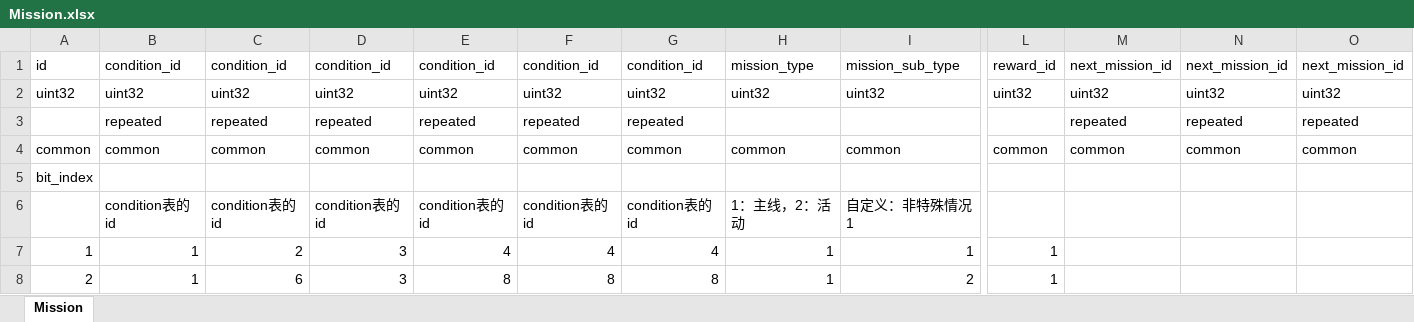
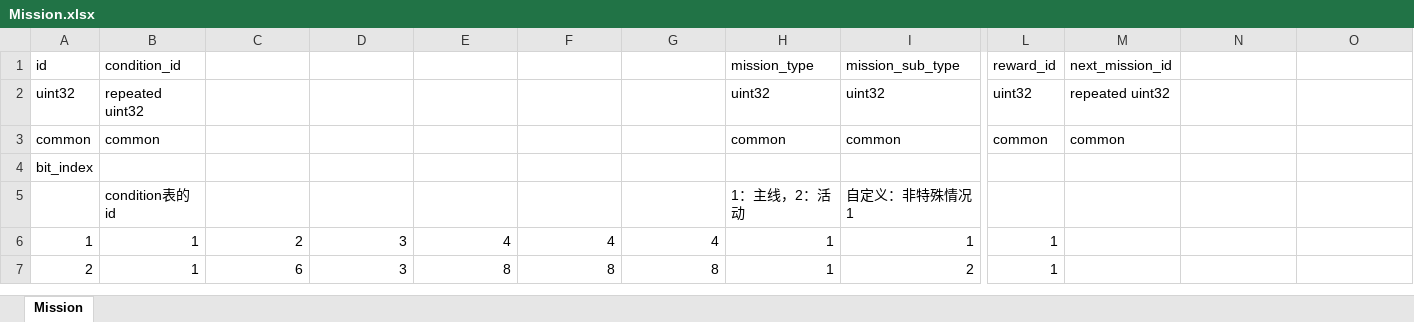
Before and after one commit to luyuancpp/mmorpg, an Excel workbook: data/Mission.xlsx, sheet Mission, drawn as a sheet; only a part is shown, gaps mark what is left out; values as stored, in another font and other column widths than the file's, no borders; removed rows and columns are numbered as before the commit, all else as after; rows hold the shown columns only; the diff names each change by its address in the sheet, - before the commit and + after, or states it on an @@ line.

```diff
--- a/data/Mission.xlsx (sheet Mission)
+++ b/data/Mission.xlsx (sheet Mission)
-C1: condition_id
+C1: (empty)
-D1: condition_id
+D1: (empty)
-E1: condition_id
+E1: (empty)
-F1: condition_id
+F1: (empty)
-G1: condition_id
+G1: (empty)
-N1: next_mission_id
+N1: (empty)
-O1: next_mission_id
+O1: (empty)
-row 2: uint32 | uint32 | uint32 | uint32 | uint32 | uint32 | uint32 | uint32 | uint32 | uint32 | uint32 | uint32 | uint32
-row 3:  | repeated | repeated | repeated | repeated | repeated | repeated |  |  |  | repeated | repeated | repeated
+row 2: uint32 | repeated uint32 |  |  |  |  |  | uint32 | uint32 | uint32 | repeated uint32
-C3: common
+C3: (empty)
-D3: common
+D3: (empty)
-E3: common
+E3: (empty)
-F3: common
+F3: (empty)
-G3: common
+G3: (empty)
-N3: common
+N3: (empty)
-O3: common
+O3: (empty)
-C5: condition表的id
+C5: (empty)
-D5: condition表的id
+D5: (empty)
-E5: condition表的id
+E5: (empty)
-F5: condition表的id
+F5: (empty)
-G5: condition表的id
+G5: (empty)
```
Also changed, not shown: data/Buff.xlsx, data/Conditions.xlsx, 26 other files.
